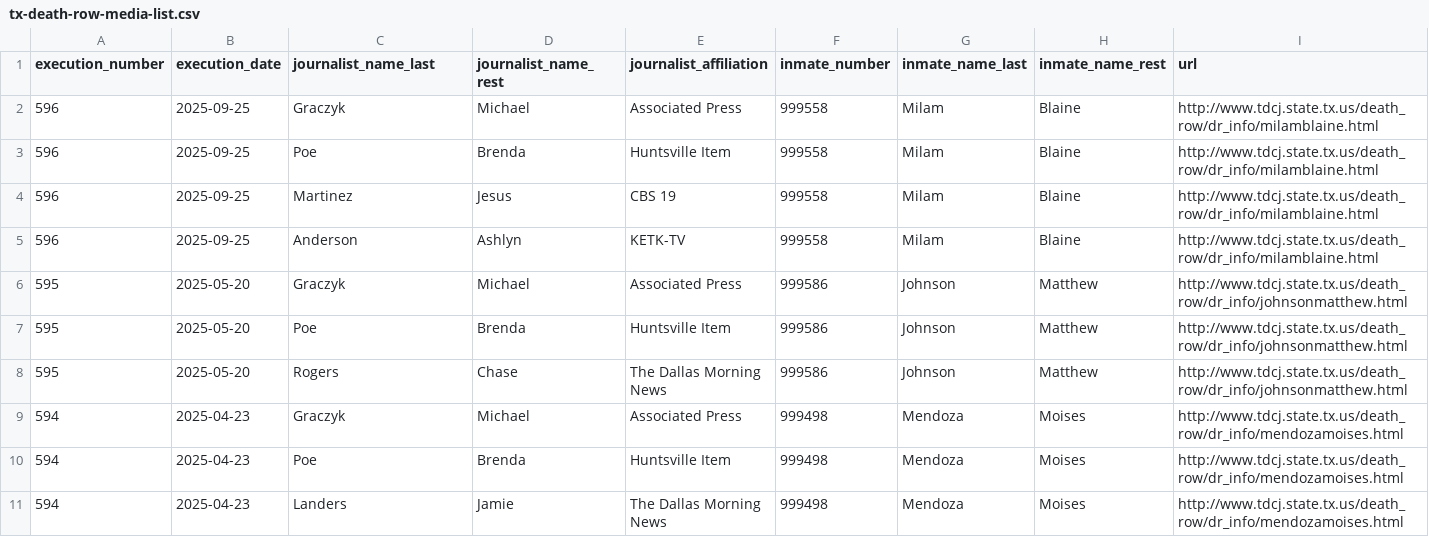
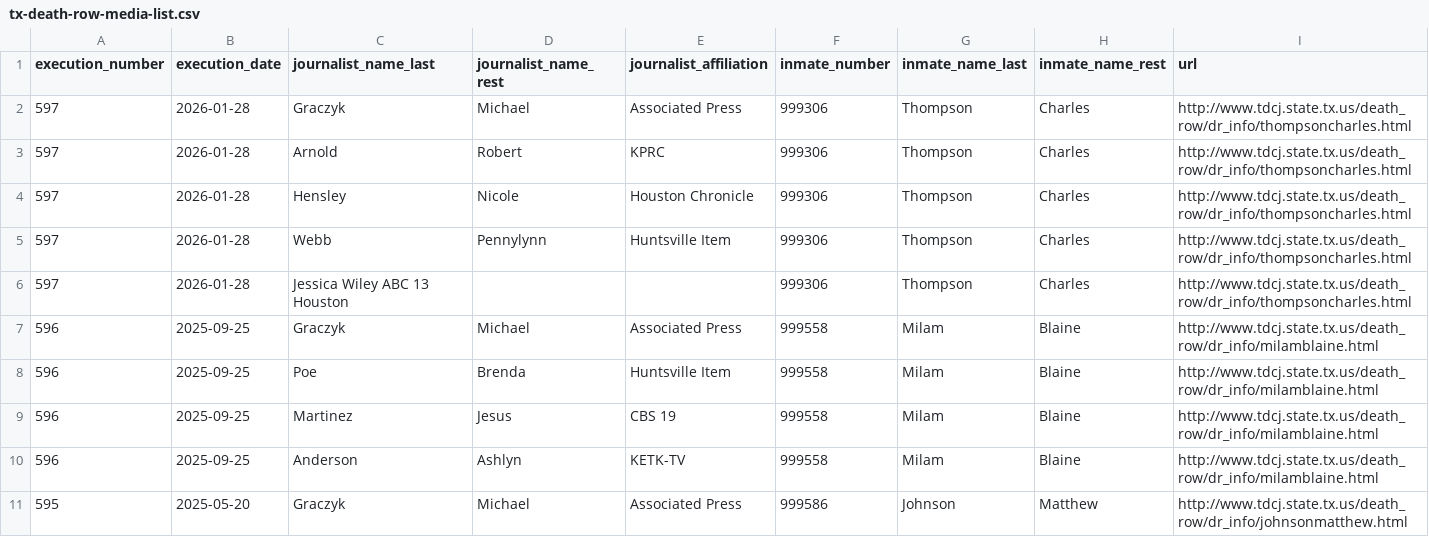
Before and after one commit to cjwinchester/tx-death-row-media-witnesses, a CSV file: tx-death-row-media-list.csv, drawn as a sheet; only a part is shown; the shorter side is filled out with more unchanged rows.

Commit message:
add charles thompson execution

```diff
--- a/tx-death-row-media-list.csv
+++ b/tx-death-row-media-list.csv
@@ -1,2 +1,7 @@
 execution_number,execution_date,journalist_name_last,journalist_name_rest,journalist_affiliation,inmate_number,inmate_name_last,inmate_name_rest,url
+597,2026-01-28,Graczyk,Michael,Associated Press,999306,Thompson,Charles,http://www.tdcj.state.tx.us/death_row/dr_info/thompsoncharles.html
+597,2026-01-28,Arnold,Robert,KPRC,999306,Thompson,Charles,http://www.tdcj.state.tx.us/death_row/dr_info/thompsoncharles.html
+597,2026-01-28,Hensley,Nicole,Houston Chronicle,999306,Thompson,Charles,http://www.tdcj.state.tx.us/death_row/dr_info/thompsoncharles.html
+597,2026-01-28,Webb,Pennylynn,Huntsville Item,999306,Thompson,Charles,http://www.tdcj.state.tx.us/death_row/dr_info/thompsoncharles.html
+597,2026-01-28,Jessica Wiley ABC 13 Houston,,,999306,Thompson,Charles,http://www.tdcj.state.tx.us/death_row/dr_info/thompsoncharles.html
 596,2025-09-25,Graczyk,Michael,Associated Press,999558,Milam,Blaine,http://www.tdcj.state.tx.us/death_row/dr_info/milamblaine.html
```
